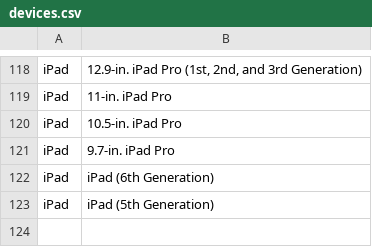
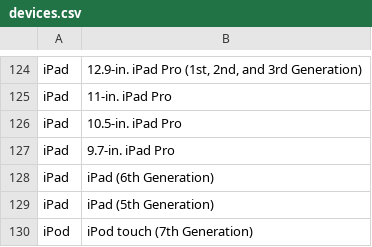
Before and after one commit to androidtrackers/arcore-devices, a CSV file: devices.csv, drawn as a sheet; only a part is shown, gaps mark what is left out; the diff covers the shown part only; the diff names each change by its address in the sheet, - before the commit and + after, or states it on an @@ line.

```diff
--- a/devices.csv
+++ b/devices.csv
+row 130: iPod | iPod touch (7th Generation)
```
Also changed, not shown: 7 added rows, 1 removed row and 4 edited cells elsewhere in this file, 1 other file.
